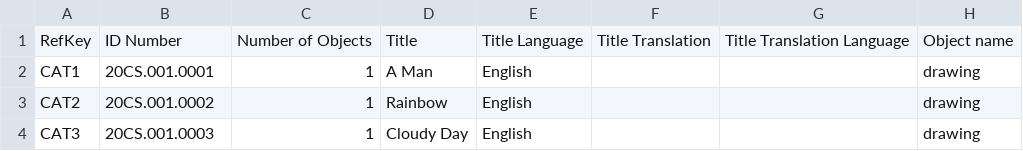
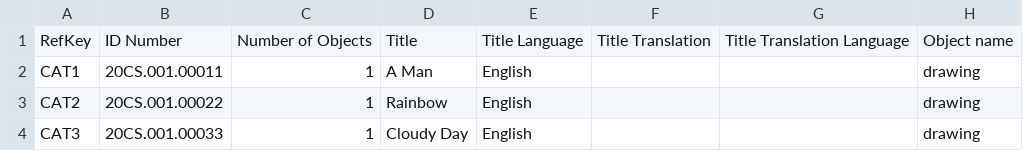
Before and after one commit to michaelw-gh/cspace-converter, a CSV file: db/data/queens/SampleCatalogingData.csv, drawn as a sheet; only a part is shown; the diff names each change by its address in the sheet, - before the commit and + after, or states it on an @@ line.

```diff
--- a/db/data/queens/SampleCatalogingData.csv
+++ b/db/data/queens/SampleCatalogingData.csv
-B2: 20CS.001.0001
+B2: 20CS.001.00011
-B3: 20CS.001.0002
+B3: 20CS.001.00022
-B4: 20CS.001.0003
+B4: 20CS.001.00033
```
Also changed, not shown: 2 other files.
